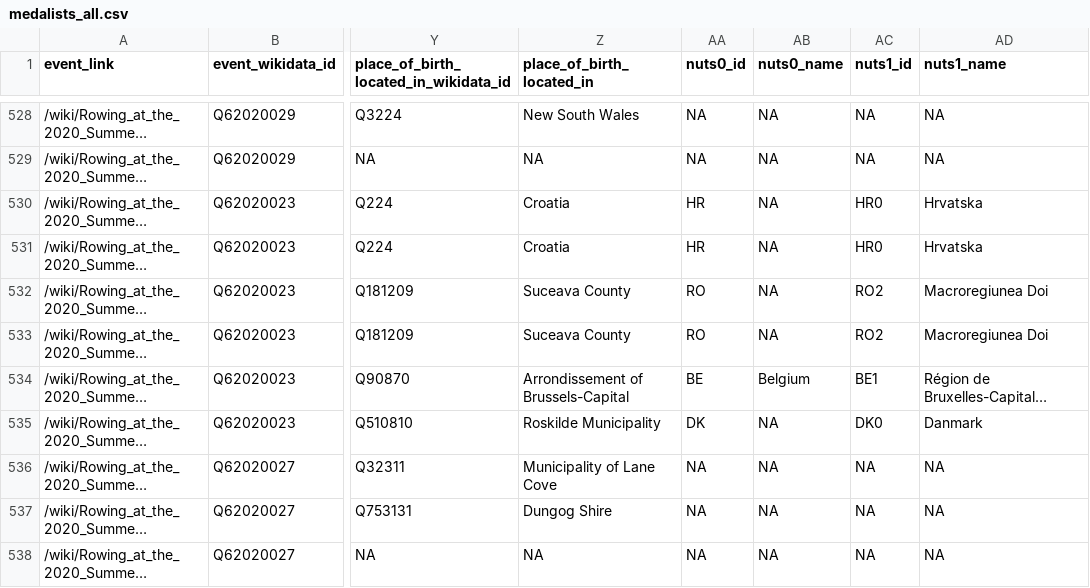
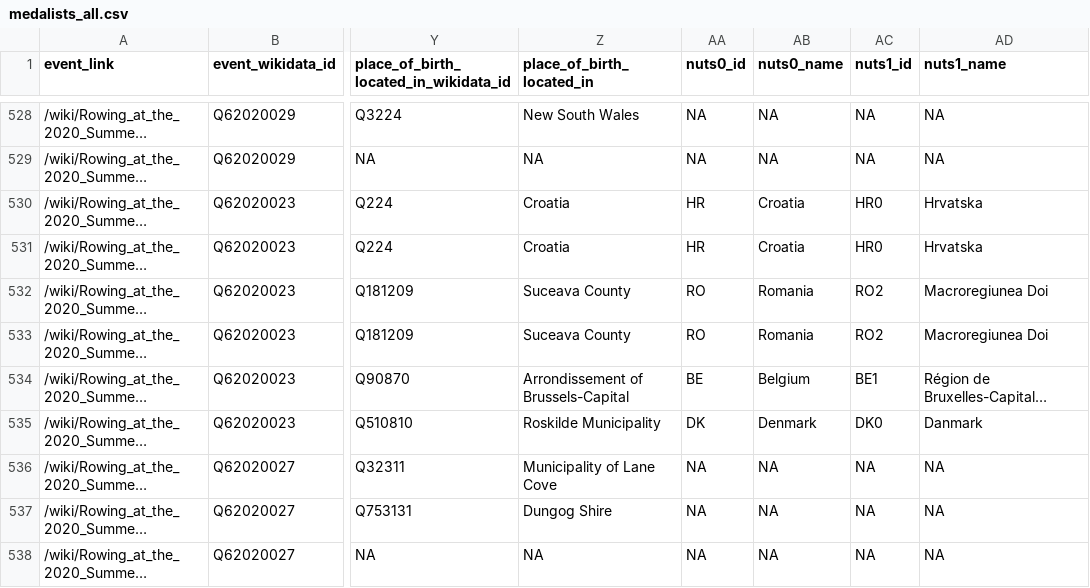
Before and after one commit to EDJNet/olympics2020nuts, a CSV file: medalists_all.csv, drawn as a sheet; only a part is shown, gaps mark what is left out; long unchanged cells end in …; the diff covers the shown part only; the diff names each change by its address in the sheet, - before the commit and + after, or states it on an @@ line.

Commit message:
fiz missing nuts0_name

```diff
--- a/medalists_all.csv
+++ b/medalists_all.csv
-AB530:AB531 (nuts0_name): NA
+AB530:AB531 (nuts0_name): Croatia
-AB532:AB533 (nuts0_name): NA
+AB532:AB533 (nuts0_name): Romania
-AB535 (nuts0_name): NA
+AB535 (nuts0_name): Denmark
```
Also changed, not shown: 85 edited cells elsewhere in this file, medalists_nuts_only.csv, 2 other files.
